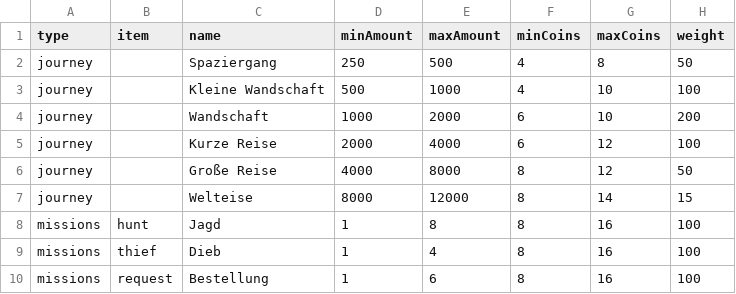
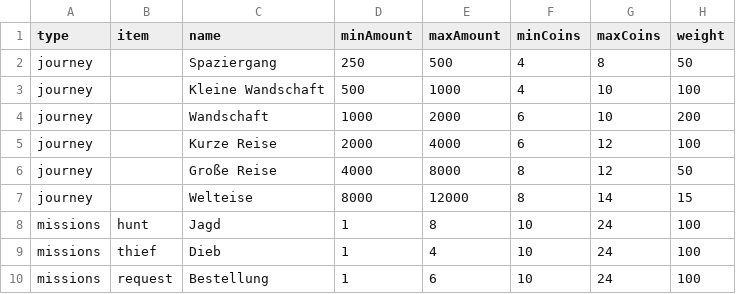
Before and after one commit to Sadragos/kubejs-mission-system, a CSV file: missions/misc.csv, drawn as a sheet.

```diff
--- a/missions/misc.csv
+++ b/missions/misc.csv
@@ -7,4 +7,4 @@ journey;;Große Reise;4000;8000;8;12;50
 journey;;Welteise;8000;12000;8;14;15
-missions;hunt;Jagd;1;8;8;16;100
-missions;thief;Dieb;1;4;8;16;100
-missions;request;Bestellung;1;6;8;16;100
+missions;hunt;Jagd;1;8;10;24;100
+missions;thief;Dieb;1;4;10;24;100
+missions;request;Bestellung;1;6;10;24;100
```
Also changed, not shown: missions/vanilla_minecraft_kills.csv, 4 other files.
